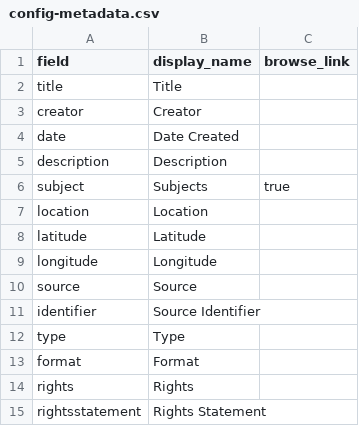
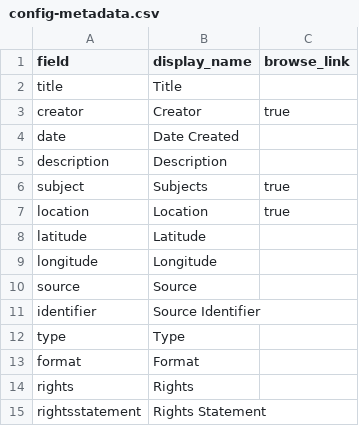
Before and after one commit to bscarchives/homework, a CSV file: _data/config-metadata.csv, drawn as a sheet.

Commit message:
Added browse links for creator and location

```diff
--- a/_data/config-metadata.csv
+++ b/_data/config-metadata.csv
@@ -2,3 +2,3 @@ field,display_name,browse_link
 title,Title,
-creator,Creator,
+creator,Creator,true
 date,Date Created,
@@ -6,3 +6,3 @@ description,Description,
 subject,Subjects,true
-location,Location
+location,Location,true
 latitude,Latitude
```
